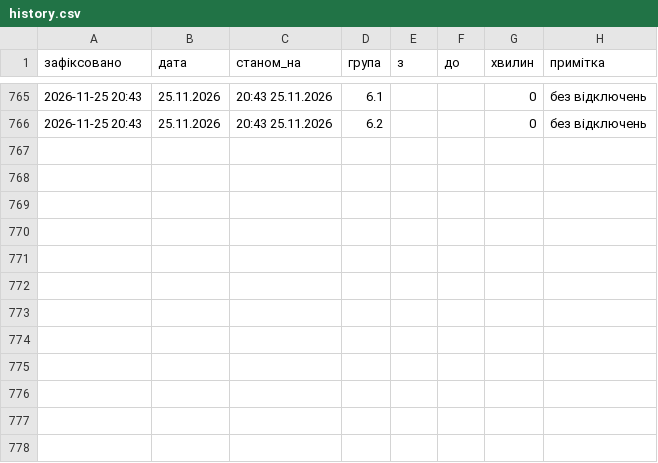
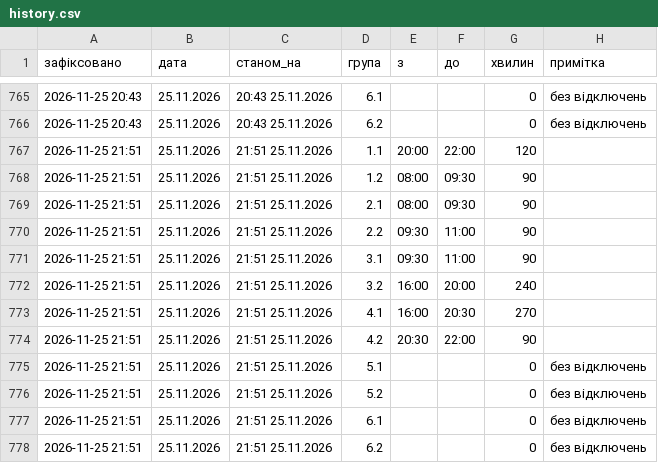
Before and after one commit to creaturesees/loebot, a CSV file: history.csv, drawn as a sheet; only a part is shown, gaps mark what is left out.

```diff
--- a/history.csv
+++ b/history.csv
@@ -766 +766,13 @@
 2026-11-25 20:43,25.11.2026,20:43 25.11.2026,6.2,,,0,без відключень
+2026-11-25 21:51,25.11.2026,21:51 25.11.2026,1.1,20:00,22:00,120,
+2026-11-25 21:51,25.11.2026,21:51 25.11.2026,1.2,08:00,09:30,90,
+2026-11-25 21:51,25.11.2026,21:51 25.11.2026,2.1,08:00,09:30,90,
+2026-11-25 21:51,25.11.2026,21:51 25.11.2026,2.2,09:30,11:00,90,
+2026-11-25 21:51,25.11.2026,21:51 25.11.2026,3.1,09:30,11:00,90,
+2026-11-25 21:51,25.11.2026,21:51 25.11.2026,3.2,16:00,20:00,240,
+2026-11-25 21:51,25.11.2026,21:51 25.11.2026,4.1,16:00,20:30,270,
+2026-11-25 21:51,25.11.2026,21:51 25.11.2026,4.2,20:30,22:00,90,
+2026-11-25 21:51,25.11.2026,21:51 25.11.2026,5.1,,,0,без відключень
+2026-11-25 21:51,25.11.2026,21:51 25.11.2026,5.2,,,0,без відключень
+2026-11-25 21:51,25.11.2026,21:51 25.11.2026,6.1,,,0,без відключень
+2026-11-25 21:51,25.11.2026,21:51 25.11.2026,6.2,,,0,без відключень
```
Also changed, not shown: 2 other files.
